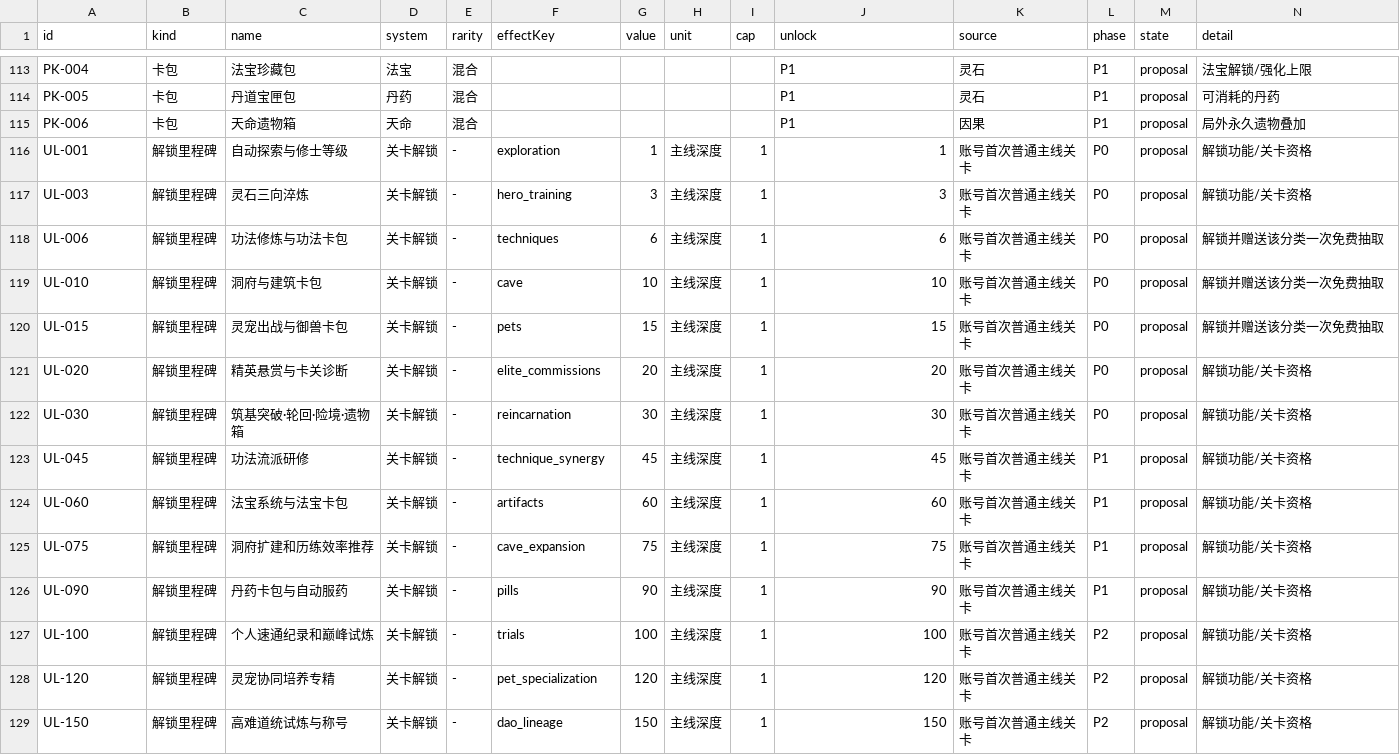
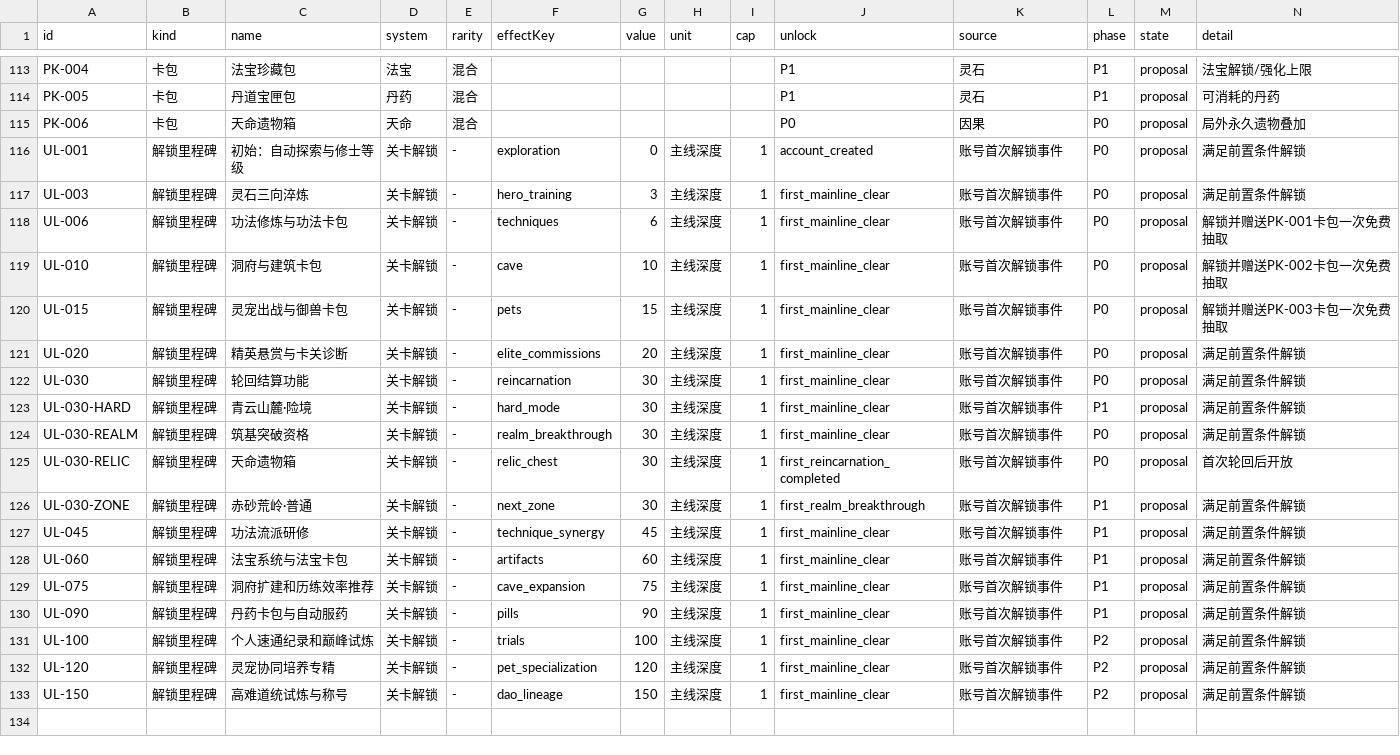
Before and after one commit to Tera-Dark/Gacha-Ascension, a CSV file: data/codex/catalog.v0.5.csv, drawn as a sheet; only a part is shown, gaps mark what is left out.

Commit message:
fix(predev): align unlock dependencies and relic chest terminal states

```diff
--- a/data/codex/catalog.v0.5.csv
+++ b/data/codex/catalog.v0.5.csv
@@ -114,16 +114,20 @@ id,kind,name,system,rarity,effectKey,value,unit,cap,unlock,source,phase,state,de
 "PK-005","卡包","丹道宝匣包","丹药","混合","","","","","P1","灵石","P1","proposal","可消耗的丹药"
-"PK-006","卡包","天命遗物箱","天命","混合","","","","","P1","因果","P1","proposal","局外永久遗物叠加"
-"UL-001","解锁里程碑","自动探索与修士等级","关卡解锁","-","exploration","1","主线深度","1","1","账号首次普通主线关卡","P0","proposal","解锁功能/关卡资格"
-"UL-003","解锁里程碑","灵石三向淬炼","关卡解锁","-","hero_training","3","主线深度","1","3","账号首次普通主线关卡","P0","proposal","解锁功能/关卡资格"
-"UL-006","解锁里程碑","功法修炼与功法卡包","关卡解锁","-","techniques","6","主线深度","1","6","账号首次普通主线关卡","P0","proposal","解锁并赠送该分类一次免费抽取"
-"UL-010","解锁里程碑","洞府与建筑卡包","关卡解锁","-","cave","10","主线深度","1","10","账号首次普通主线关卡","P0","proposal","解锁并赠送该分类一次免费抽取"
-"UL-015","解锁里程碑","灵宠出战与御兽卡包","关卡解锁","-","pets","15","主线深度","1","15","账号首次普通主线关卡","P0","proposal","解锁并赠送该分类一次免费抽取"
-"UL-020","解锁里程碑","精英悬赏与卡关诊断","关卡解锁","-","elite_commissions","20","主线深度","1","20","账号首次普通主线关卡","P0","proposal","解锁功能/关卡资格"
-"UL-030","解锁里程碑","筑基突破·轮回·险境·遗物箱","关卡解锁","-","reincarnation","30","主线深度","1","30","账号首次普通主线关卡","P0","proposal","解锁功能/关卡资格"
-"UL-045","解锁里程碑","功法流派研修","关卡解锁","-","technique_synergy","45","主线深度","1","45","账号首次普通主线关卡","P1","proposal","解锁功能/关卡资格"
-"UL-060","解锁里程碑","法宝系统与法宝卡包","关卡解锁","-","artifacts","60","主线深度","1","60","账号首次普通主线关卡","P1","proposal","解锁功能/关卡资格"
-"UL-075","解锁里程碑","洞府扩建和历练效率推荐","关卡解锁","-","cave_expansion","75","主线深度","1","75","账号首次普通主线关卡","P1","proposal","解锁功能/关卡资格"
-"UL-090","解锁里程碑","丹药卡包与自动服药","关卡解锁","-","pills","90","主线深度","1","90","账号首次普通主线关卡","P1","proposal","解锁功能/关卡资格"
-"UL-100","解锁里程碑","个人速通纪录和巅峰试炼","关卡解锁","-","trials","100","主线深度","1","100","账号首次普通主线关卡","P2","proposal","解锁功能/关卡资格"
-"UL-120","解锁里程碑","灵宠协同培养专精","关卡解锁","-","pet_specialization","120","主线深度","1","120","账号首次普通主线关卡","P2","proposal","解锁功能/关卡资格"
-"UL-150","解锁里程碑","高难道统试炼与称号","关卡解锁","-","dao_lineage","150","主线深度","1","150","账号首次普通主线关卡","P2","proposal","解锁功能/关卡资格"
+"PK-006","卡包","天命遗物箱","天命","混合","","","","","P0","因果","P0","proposal","局外永久遗物叠加"
+"UL-001","解锁里程碑","初始：自动探索与修士等级","关卡解锁","-","exploration","0","主线深度","1","account_created","账号首次解锁事件","P0","proposal","满足前置条件解锁"
+"UL-003","解锁里程碑","灵石三向淬炼","关卡解锁","-","hero_training","3","主线深度","1","first_mainline_clear","账号首次解锁事件","P0","proposal","满足前置条件解锁"
+"UL-006","解锁里程碑","功法修炼与功法卡包","关卡解锁","-","techniques","6","主线深度","1","first_mainline_clear","账号首次解锁事件","P0","proposal","解锁并赠送PK-001卡包一次免费抽取"
+"UL-010","解锁里程碑","洞府与建筑卡包","关卡解锁","-","cave","10","主线深度","1","first_mainline_clear","账号首次解锁事件","P0","proposal","解锁并赠送PK-002卡包一次免费抽取"
+"UL-015","解锁里程碑","灵宠出战与御兽卡包","关卡解锁","-","pets","15","主线深度","1","first_mainline_clear","账号首次解锁事件","P0","proposal","解锁并赠送PK-003卡包一次免费抽取"
+"UL-020","解锁里程碑","精英悬赏与卡关诊断","关卡解锁","-","elite_commissions","20","主线深度","1","first_mainline_clear","账号首次解锁事件","P0","proposal","满足前置条件解锁"
+"UL-030","解锁里程碑","轮回结算功能","关卡解锁","-","reincarnation","30","主线深度","1","first_mainline_clear","账号首次解锁事件","P0","proposal","满足前置条件解锁"
+"UL-030-HARD","解锁里程碑","青云山麓·险境","关卡解锁","-","hard_mode","30","主线深度","1","first_mainline_clear","账号首次解锁事件","P1","proposal","满足前置条件解锁"
+"UL-030-REALM","解锁里程碑","筑基突破资格","关卡解锁","-","realm_breakthrough","30","主线深度","1","first_mainline_clear","账号首次解锁事件","P0","proposal","满足前置条件解锁"
+"UL-030-RELIC","解锁里程碑","天命遗物箱","关卡解锁","-","relic_chest","30","主线深度","1","first_reincarnation_completed","账号首次解锁事件","P0","proposal","首次轮回后开放"
+"UL-030-ZONE","解锁里程碑","赤砂荒岭·普通","关卡解锁","-","next_zone","30","主线深度","1","first_realm_breakthrough","账号首次解锁事件","P1","proposal","满足前置条件解锁"
+"UL-045","解锁里程碑","功法流派研修","关卡解锁","-","technique_synergy","45","主线深度","1","first_mainline_clear","账号首次解锁事件","P1","proposal","满足前置条件解锁"
+"UL-060","解锁里程碑","法宝系统与法宝卡包","关卡解锁","-","artifacts","60","主线深度","1","first_mainline_clear","账号首次解锁事件","P1","proposal","满足前置条件解锁"
+"UL-075","解锁里程碑","洞府扩建和历练效率推荐","关卡解锁","-","cave_expansion","75","主线深度","1","first_mainline_clear","账号首次解锁事件","P1","proposal","满足前置条件解锁"
+"UL-090","解锁里程碑","丹药卡包与自动服药","关卡解锁","-","pills","90","主线深度","1","first_mainline_clear","账号首次解锁事件","P1","proposal","满足前置条件解锁"
+"UL-100","解锁里程碑","个人速通纪录和巅峰试炼","关卡解锁","-","trials","100","主线深度","1","first_mainline_clear","账号首次解锁事件","P2","proposal","满足前置条件解锁"
+"UL-120","解锁里程碑","灵宠协同培养专精","关卡解锁","-","pet_specialization","120","主线深度","1","first_mainline_clear","账号首次解锁事件","P2","proposal","满足前置条件解锁"
+"UL-150","解锁里程碑","高难道统试炼与称号","关卡解锁","-","dao_lineage","150","主线深度","1","first_mainline_clear","账号首次解锁事件","P2","proposal","满足前置条件解锁"
```
